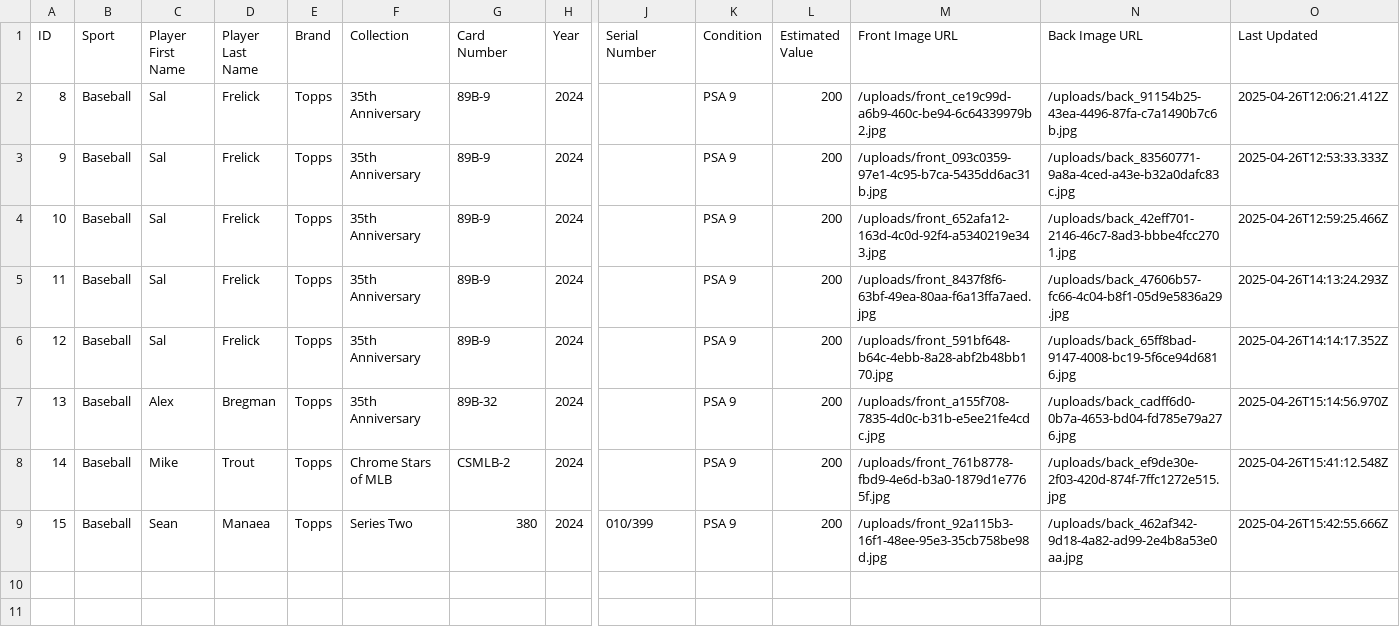
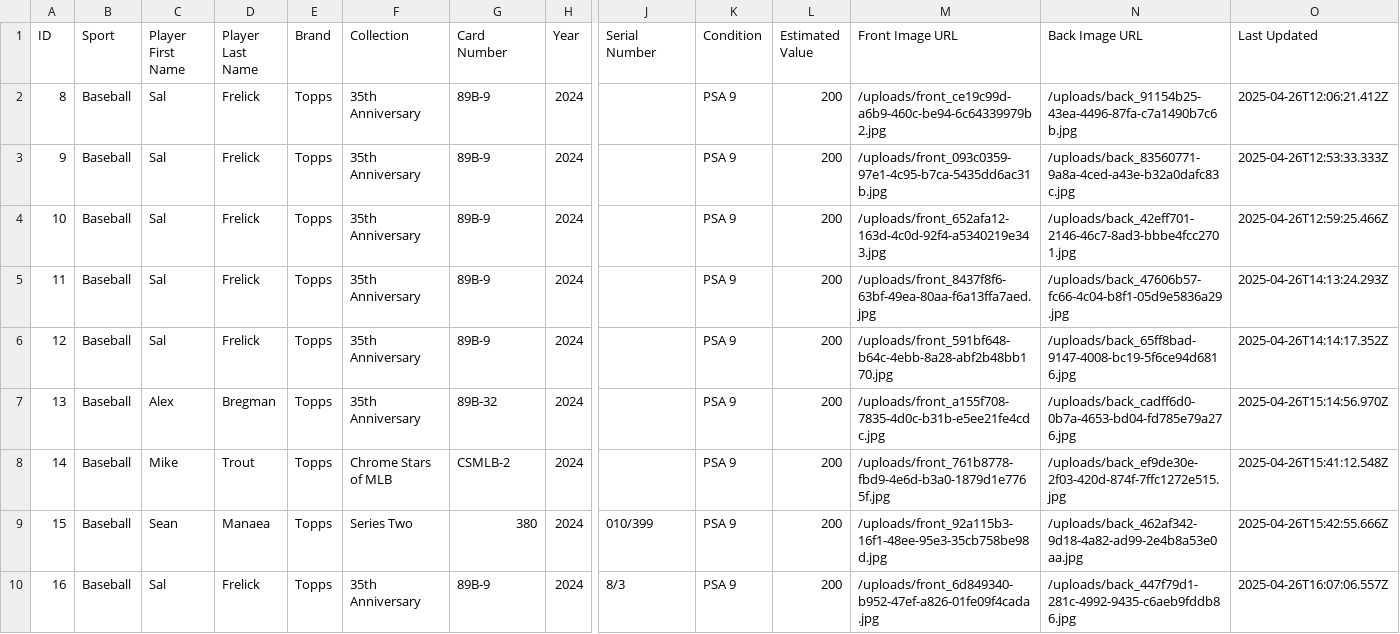
Before and after one commit to scsoccer1617/PackScan, a CSV file: exports/cards_export.csv, drawn as a sheet; only a part is shown, gaps mark what is left out; rows hold the shown columns only; the diff names each change by its address in the sheet, - before the commit and + after, or states it on an @@ line.

```diff
--- a/exports/cards_export.csv
+++ b/exports/cards_export.csv
+row 10: 16 | Baseball | Sal | Frelick | Topps | 35th Anniversary | 89B-9 | 2024 | 8/3 | PSA 9 | 200 | /uploads/front_6d849340-b952-47ef-a826-01fe09f4cada.jpg | /uploads/back_447f79d1-281c-4992-9435-c6aeb9fddb86.jpg | 2025-04-26T16:07:06.557Z
```
Also changed, not shown: 2 other files.
